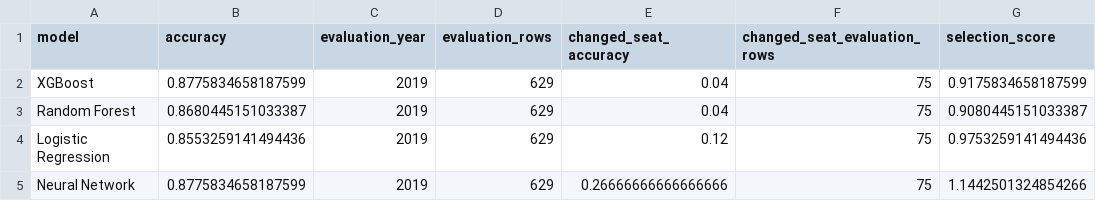
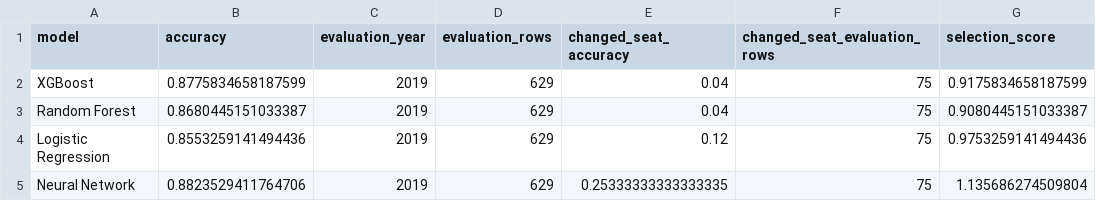
Before and after one commit to jonathanmoore4/Election-Prediction-12.08, a CSV file: TEST_TRAIN/model_accuracies.csv, drawn as a sheet.

```diff
--- a/TEST_TRAIN/model_accuracies.csv
+++ b/TEST_TRAIN/model_accuracies.csv
@@ -4,2 +4,2 @@ Random Forest,0.8680445151033387,2019,629,0.04,75,0.9080445151033387
 Logistic Regression,0.8553259141494436,2019,629,0.12,75,0.9753259141494436
-Neural Network,0.8775834658187599,2019,629,0.26666666666666666,75,1.1442501324854266
+Neural Network,0.8823529411764706,2019,629,0.25333333333333335,75,1.135686274509804
```
Also changed, not shown: 2 other files.
